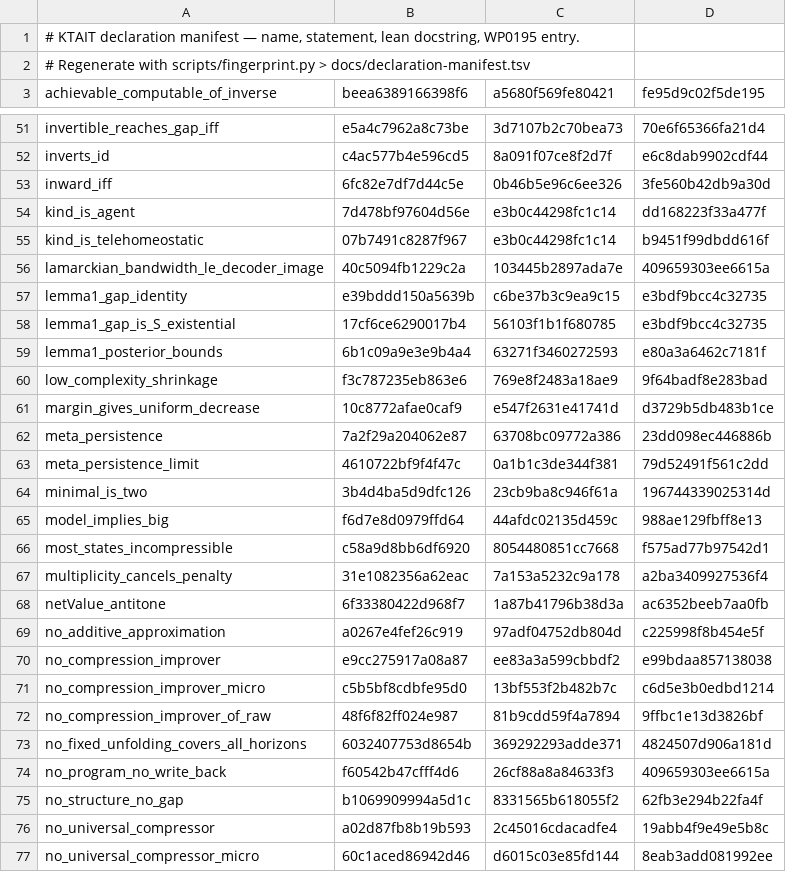
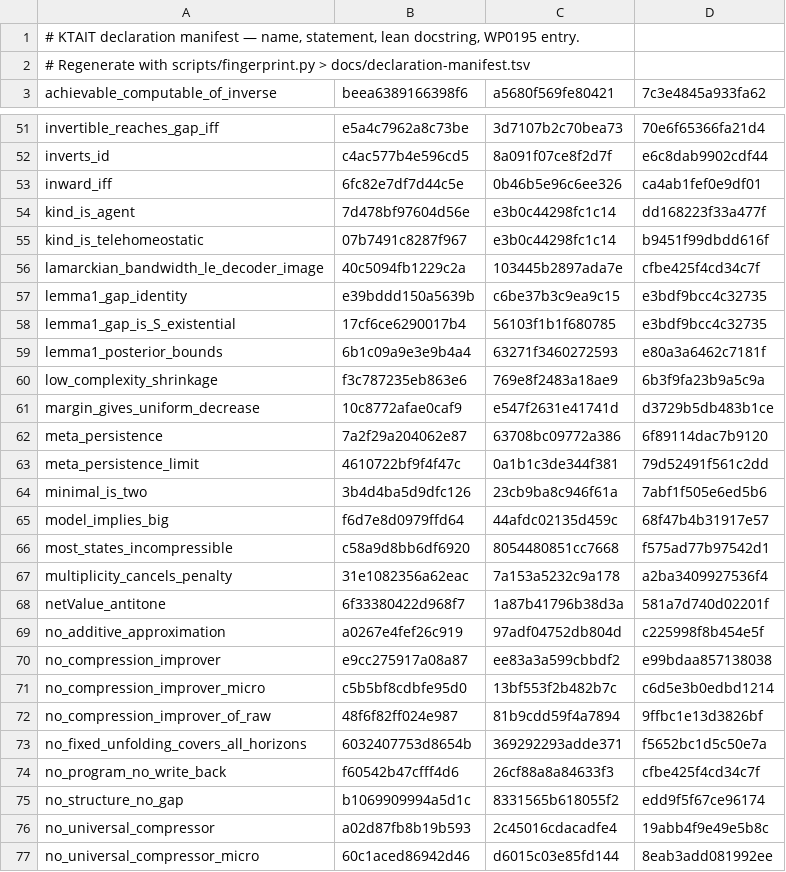
Before and after one commit to giulioruffini/KTAIT, a TSV file: docs/declaration-manifest.tsv, drawn as a sheet; only a part is shown, gaps mark what is left out; the diff covers the shown part only.

```diff
--- a/docs/declaration-manifest.tsv
+++ b/docs/declaration-manifest.tsv
@@ -2,2 +2,2 @@
 # Regenerate with scripts/fingerprint.py > docs/declaration-manifest.tsv
-achievable_computable_of_inverse	beea6389166398f6	a5680f569fe80421	fe95d9c02f5de195
+achievable_computable_of_inverse	beea6389166398f6	a5680f569fe80421	7c3e4845a933fa62
@@ -52,6 +52,6 @@ invertible_reaches_gap_iff	e5a4c7962a8c73be	3d7107b2c70bea73	70e6f65366fa21d4
 inverts_id	c4ac577b4e596cd5	8a091f07ce8f2d7f	e6c8dab9902cdf44
-inward_iff	6fc82e7df7d44c5e	0b46b5e96c6ee326	3fe560b42db9a30d
+inward_iff	6fc82e7df7d44c5e	0b46b5e96c6ee326	ca4ab1fef0e9df01
 kind_is_agent	7d478bf97604d56e	e3b0c44298fc1c14	dd168223f33a477f
 kind_is_telehomeostatic	07b7491c8287f967	e3b0c44298fc1c14	b9451f99dbdd616f
-lamarckian_bandwidth_le_decoder_image	40c5094fb1229c2a	103445b2897ada7e	409659303ee6615a
+lamarckian_bandwidth_le_decoder_image	40c5094fb1229c2a	103445b2897ada7e	cfbe425f4cd34c7f
 lemma1_gap_identity	e39bddd150a5639b	c6be37b3c9ea9c15	e3bdf9bcc4c32735
@@ -59,11 +59,11 @@ lemma1_gap_is_S_existential	17cf6ce6290017b4	56103f1b1f680785	e3bdf9bcc4c32735
 lemma1_posterior_bounds	6b1c09a9e3e9b4a4	63271f3460272593	e80a3a6462c7181f
-low_complexity_shrinkage	f3c787235eb863e6	769e8f2483a18ae9	9f64badf8e283bad
+low_complexity_shrinkage	f3c787235eb863e6	769e8f2483a18ae9	6b3f9fa23b9a5c9a
 margin_gives_uniform_decrease	10c8772afae0caf9	e547f2631e41741d	d3729b5db483b1ce
-meta_persistence	7a2f29a204062e87	63708bc09772a386	23dd098ec446886b
+meta_persistence	7a2f29a204062e87	63708bc09772a386	6f89114dac7b9120
 meta_persistence_limit	4610722bf9f4f47c	0a1b1c3de344f381	79d52491f561c2dd
-minimal_is_two	3b4d4ba5d9dfc126	23cb9ba8c946f61a	196744339025314d
-model_implies_big	f6d7e8d0979ffd64	44afdc02135d459c	988ae129fbff8e13
+minimal_is_two	3b4d4ba5d9dfc126	23cb9ba8c946f61a	7abf1f505e6ed5b6
+model_implies_big	f6d7e8d0979ffd64	44afdc02135d459c	68f47b4b31917e57
 most_states_incompressible	c58a9d8bb6df6920	8054480851cc7668	f575ad77b97542d1
 multiplicity_cancels_penalty	31e1082356a62eac	7a153a5232c9a178	a2ba3409927536f4
-netValue_antitone	6f33380422d968f7	1a87b41796b38d3a	ac6352beeb7aa0fb
+netValue_antitone	6f33380422d968f7	1a87b41796b38d3a	581a7d740d02201f
 no_additive_approximation	a0267e4fef26c919	97adf04752db804d	c225998f8b454e5f
@@ -72,5 +72,5 @@ no_compression_improver_micro	c5b5bf8cdbfe95d0	13bf553f2b482b7c	c6d5e3b0edbd1214
 no_compression_improver_of_raw	48f6f82ff024e987	81b9cdd59f4a7894	9ffbc1e13d3826bf
-no_fixed_unfolding_covers_all_horizons	6032407753d8654b	369292293adde371	4824507d906a181d
-no_program_no_write_back	f60542b47cfff4d6	26cf88a8a84633f3	409659303ee6615a
-no_structure_no_gap	b1069909994a5d1c	8331565b618055f2	62fb3e294b22fa4f
+no_fixed_unfolding_covers_all_horizons	6032407753d8654b	369292293adde371	f5652bc1d5c50e7a
+no_program_no_write_back	f60542b47cfff4d6	26cf88a8a84633f3	cfbe425f4cd34c7f
+no_structure_no_gap	b1069909994a5d1c	8331565b618055f2	edd9f5f67ce96174
 no_universal_compressor	a02d87fb8b19b593	2c45016cdacadfe4	19abb4f9e49e5b8c
```
Also changed, not shown: 60 edited cells elsewhere in this file, 3 other files.
